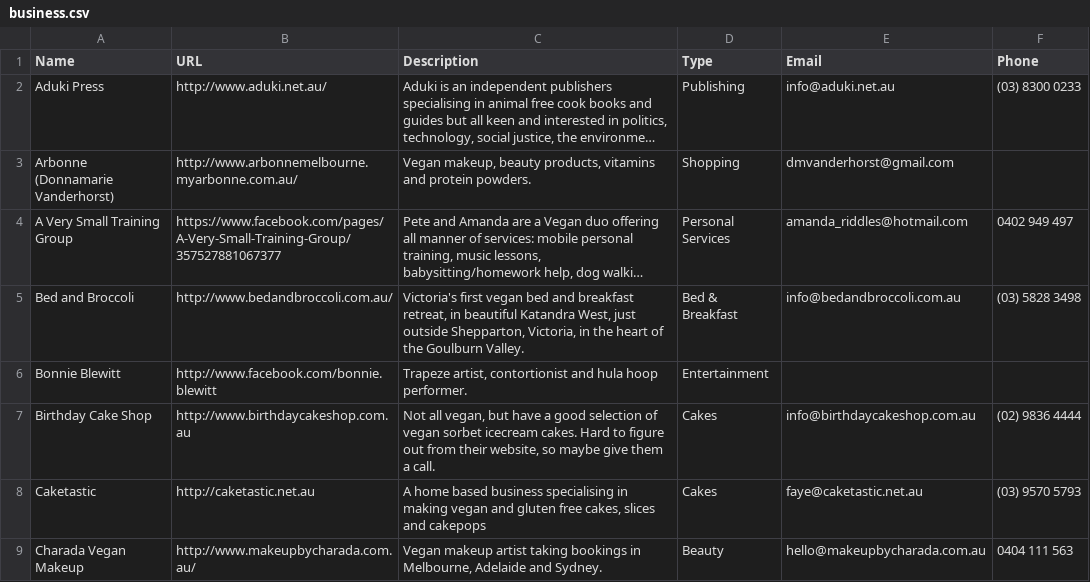
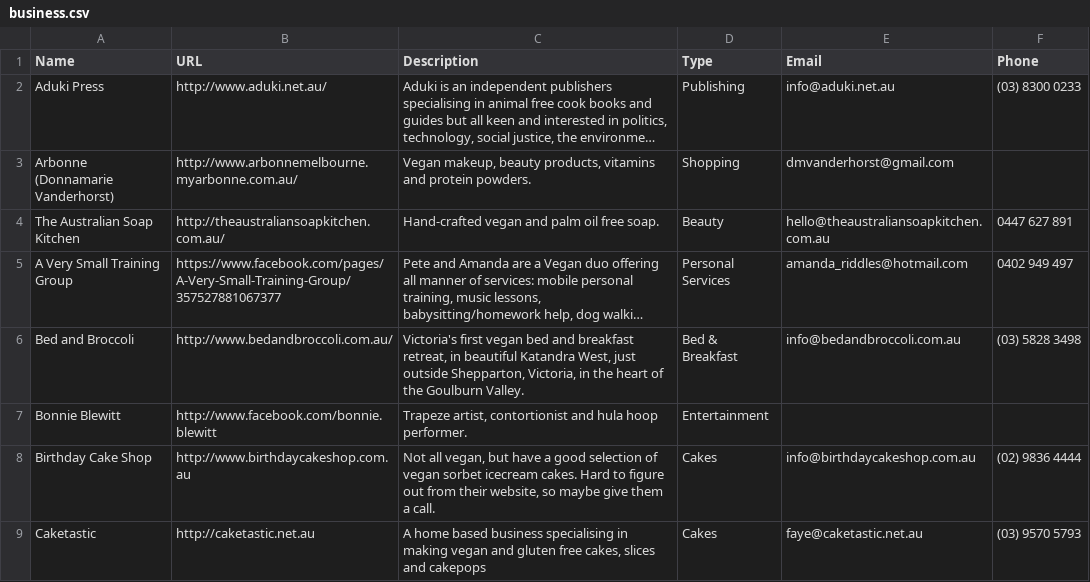
Before and after one commit to xaviershay/veganmelb, a CSV file: data/business.csv, drawn as a sheet; only a part is shown; the shorter side is filled out with more unchanged rows; long unchanged cells end in …; the diff names each change by its address in the sheet, - before the commit and + after, or states it on an @@ line.

Commit message:
Add Australian Soap Kitchen

```diff
--- a/data/business.csv
+++ b/data/business.csv
+row 4: The Australian Soap Kitchen | http://theaustraliansoapkitchen.com.au/ | Hand-crafted vegan and palm oil free soap. | Beauty | hello@theaustraliansoapkitchen.com.au | 0447 627 891
```
Also changed, not shown: 1 other file.
